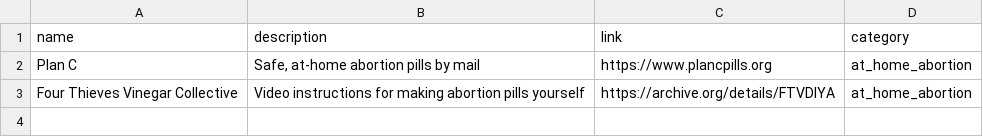
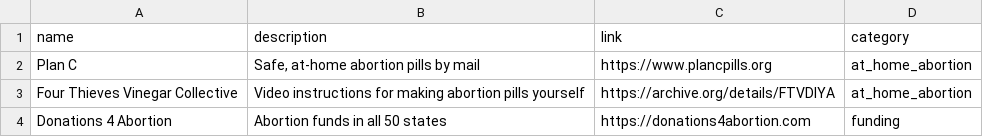
Before and after one commit to mphillips9894/autonomy, a CSV file: app/assets/resources.csv, drawn as a sheet; the diff names each change by its address in the sheet, - before the commit and + after, or states it on an @@ line.

Commit message:
Added funds to resources

```diff
--- a/app/assets/resources.csv
+++ b/app/assets/resources.csv
+row 4: Donations 4 Abortion | Abortion funds in all 50 states | https://donations4abortion.com | funding
```
